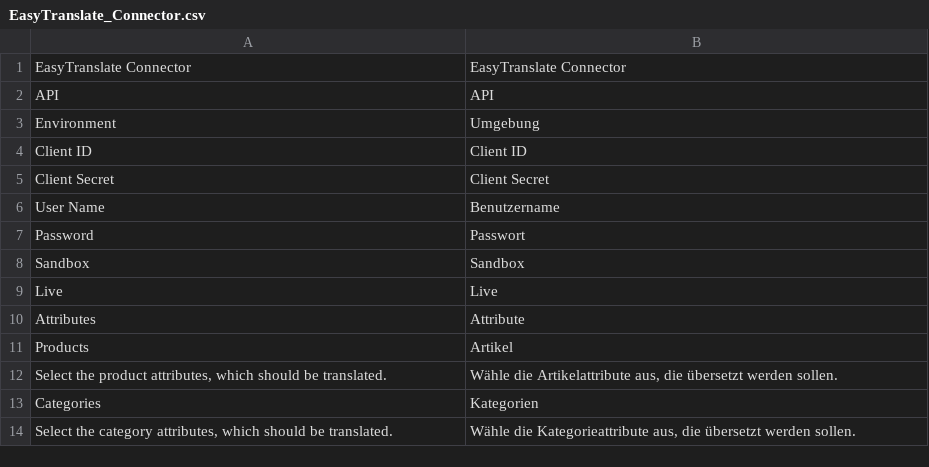
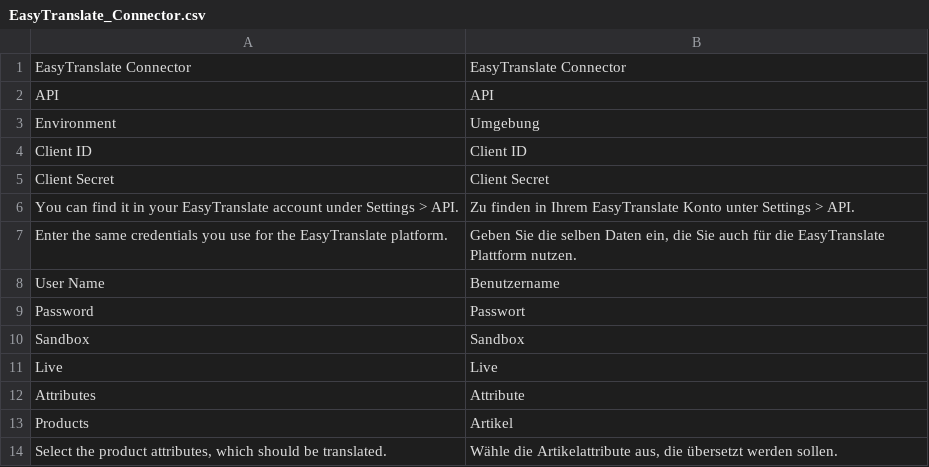
Before and after one commit to easytranslate-com/laas-api-magento-1-plugin, a CSV file: src/app/locale/de_DE/EasyTranslate_Connector.csv, drawn as a sheet; only a part is shown; the shorter side is filled out with more unchanged rows; the diff names each change by its address in the sheet, - before the commit and + after, or states it on an @@ line.

Commit message:
Add comments where to find credentials

```diff
--- a/src/app/locale/de_DE/EasyTranslate_Connector.csv
+++ b/src/app/locale/de_DE/EasyTranslate_Connector.csv
+row 6: You can find it in your EasyTranslate account under Settings > API. | Zu finden in Ihrem EasyTranslate Konto unter Settings > API.
+row 7: Enter the same credentials you use for the EasyTranslate platform. | Geben Sie die selben Daten ein, die Sie auch für die EasyTranslate Plattform nutzen.
```
Also changed, not shown: src/app/locale/en_US/EasyTranslate_Connector.csv, 1 other file.
